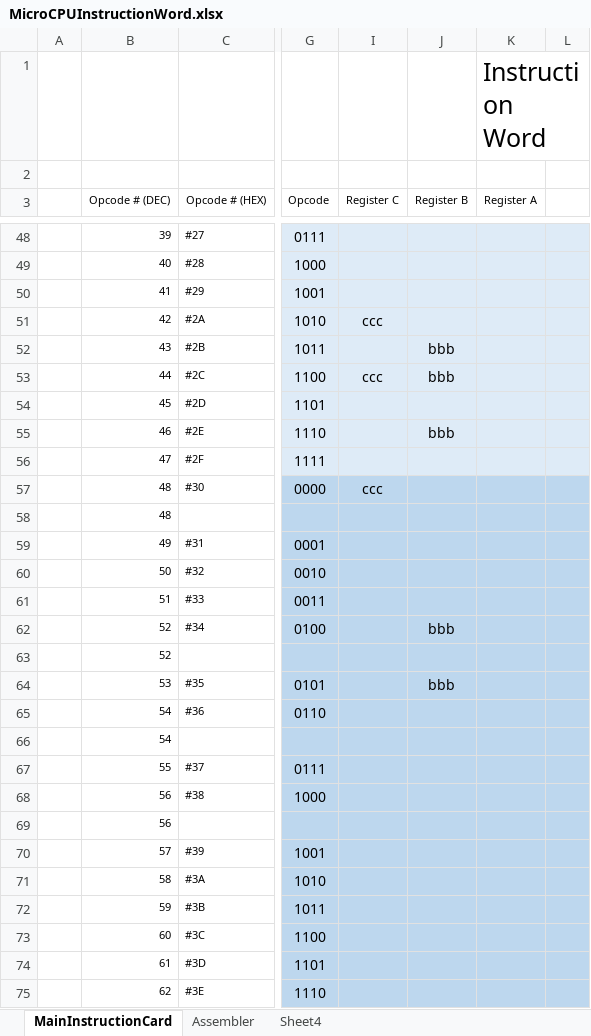
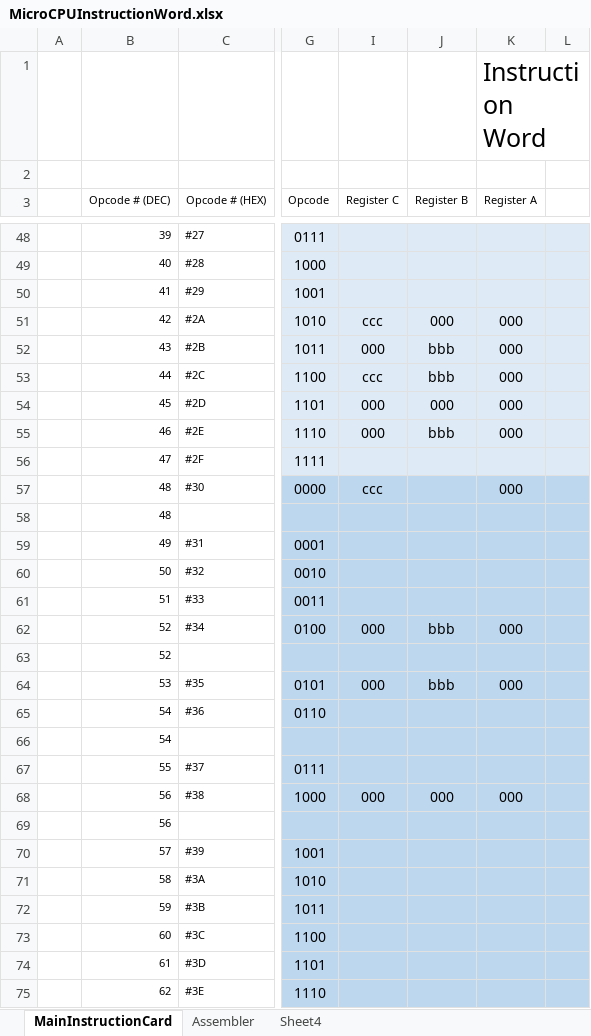
Before and after one commit to jeffsponaugle/Kartana9, an Excel workbook: MicroCPUInstructionWord.xlsx, sheet MainInstructionCard, drawn as a sheet; only a part is shown, gaps mark what is left out; values as stored, in another font and other column widths than the file's, no borders; the diff covers the shown part only; the diff names each change by its address in the sheet, - before the commit and + after, or states it on an @@ line.

```diff
--- a/MicroCPUInstructionWord.xlsx (sheet MainInstructionCard)
+++ b/MicroCPUInstructionWord.xlsx (sheet MainInstructionCard)
-J51 (Register B): (empty)
+J51 (Register B): 000
-K51:K55 (Register A): (empty)
+K51:K55 (Register A): 000
-I52 (Register C): (empty)
+I52 (Register C): 000
-I54:I55 (Register C): (empty)
+I54:I55 (Register C): 000
-J54 (Register B): (empty)
+J54 (Register B): 000
-K57 (Register A): (empty)
+K57 (Register A): 000
-I62 (Register C): (empty)
+I62 (Register C): 000
-K62 (Register A): (empty)
+K62 (Register A): 000
-I64 (Register C): (empty)
+I64 (Register C): 000
-K64 (Register A): (empty)
+K64 (Register A): 000
-I68 (Register C): (empty)
+I68 (Register C): 000
-J68 (Register B): (empty)
+J68 (Register B): 000
-K68 (Register A): (empty)
+K68 (Register A): 000
```
Also changed, not shown: 92 edited cells and cell formats elsewhere in this sheet, 7 other files.
